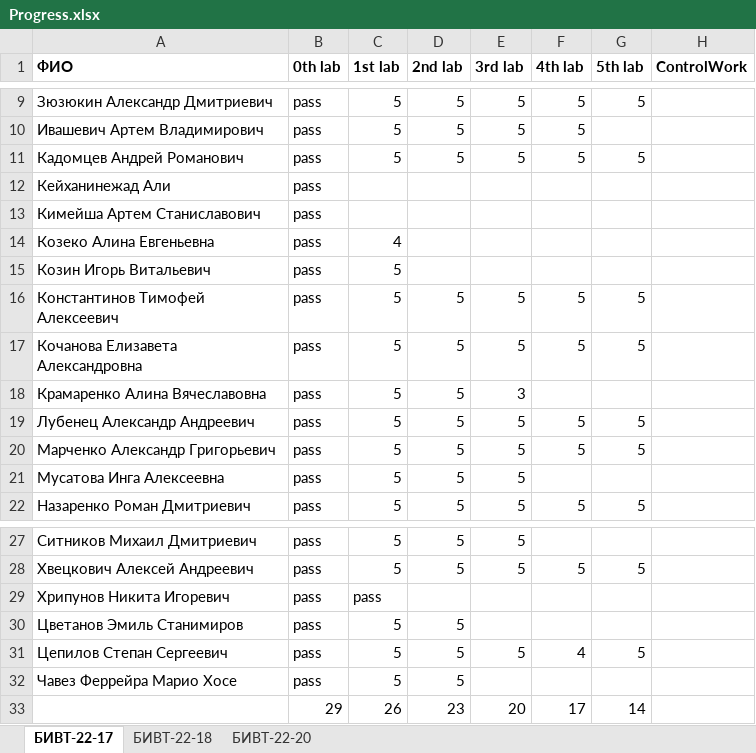
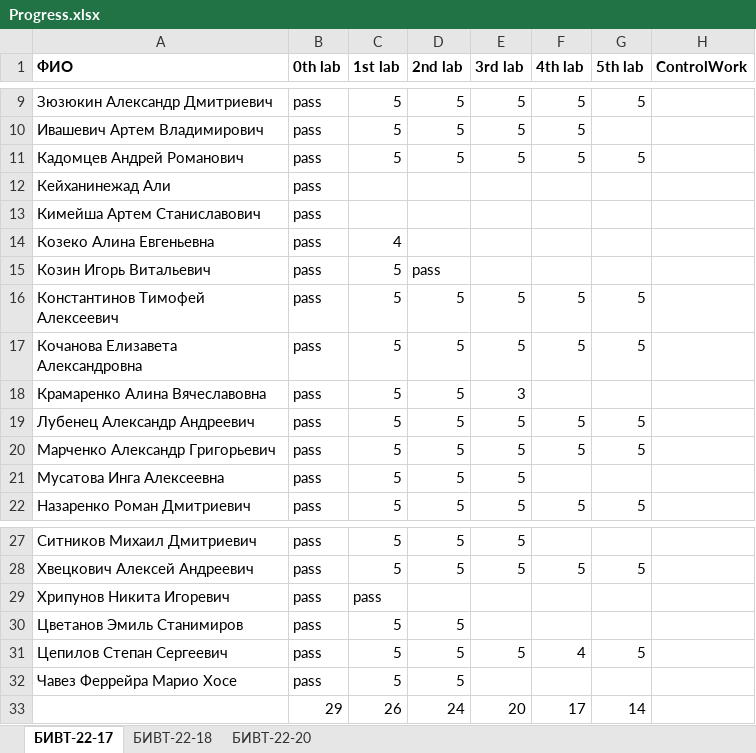
Before and after one commit to NemirovichMark/1st_Lesson, an Excel workbook: Progress.xlsx, sheet БИВТ-22-17, drawn as a sheet; only a part is shown, gaps mark what is left out; values as stored, in another font and other column widths than the file's, no borders; conditional formats not drawn; the diff names each change by its address in the sheet, - before the commit and + after, or states it on an @@ line.

```diff
--- a/Progress.xlsx (sheet БИВТ-22-17)
+++ b/Progress.xlsx (sheet БИВТ-22-17)
-D15 (2nd lab): (empty)
+D15 (2nd lab): pass
-D33 (2nd lab): 23
+D33 (2nd lab): 24
```
Also changed, not shown: sheet БИВТ-22-18, sheet БИВТ-22-20.
